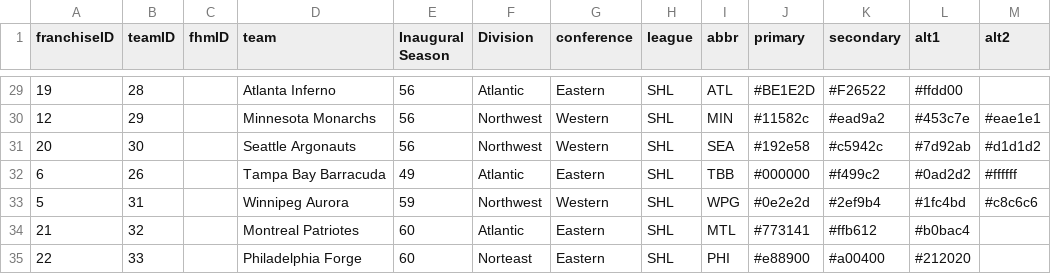
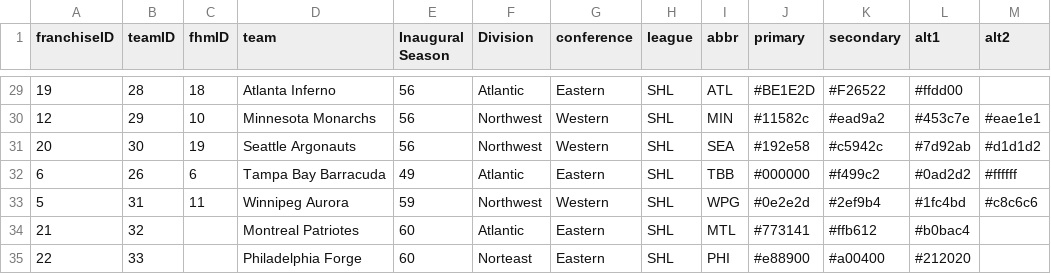
Before and after one commit to canadice/shl, a CSV file: csv/team_information.csv, drawn as a sheet; only a part is shown, gaps mark what is left out; the diff covers the shown part only; the diff names each change by its address in the sheet, - before the commit and + after, or states it on an @@ line.

```diff
--- a/csv/team_information.csv
+++ b/csv/team_information.csv
-C29 (fhmID): (empty)
+C29 (fhmID): 18
-C30 (fhmID): (empty)
+C30 (fhmID): 10
-C31 (fhmID): (empty)
+C31 (fhmID): 19
-C32 (fhmID): (empty)
+C32 (fhmID): 6
-C33 (fhmID): (empty)
+C33 (fhmID): 11
```
Also changed, not shown: 30 edited cells elsewhere in this file.
